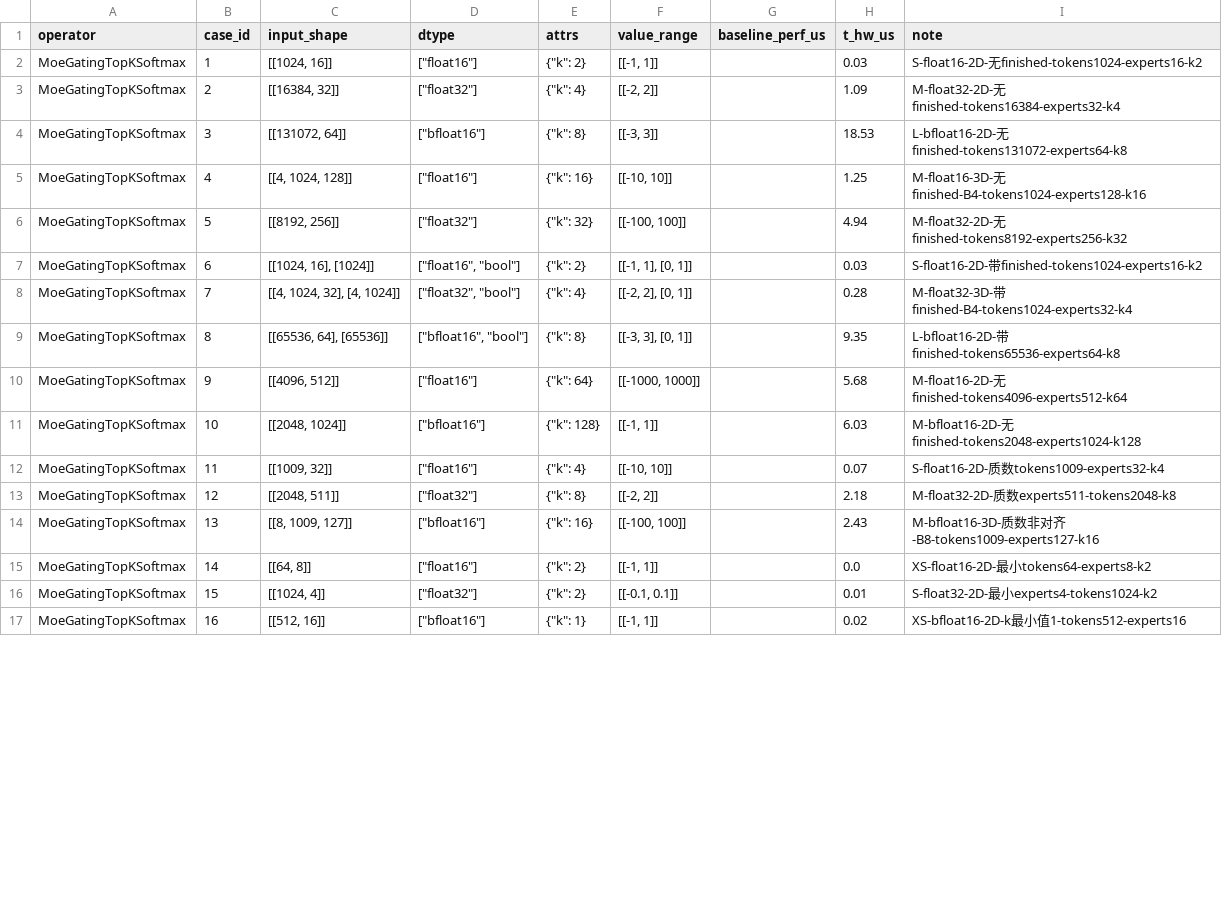
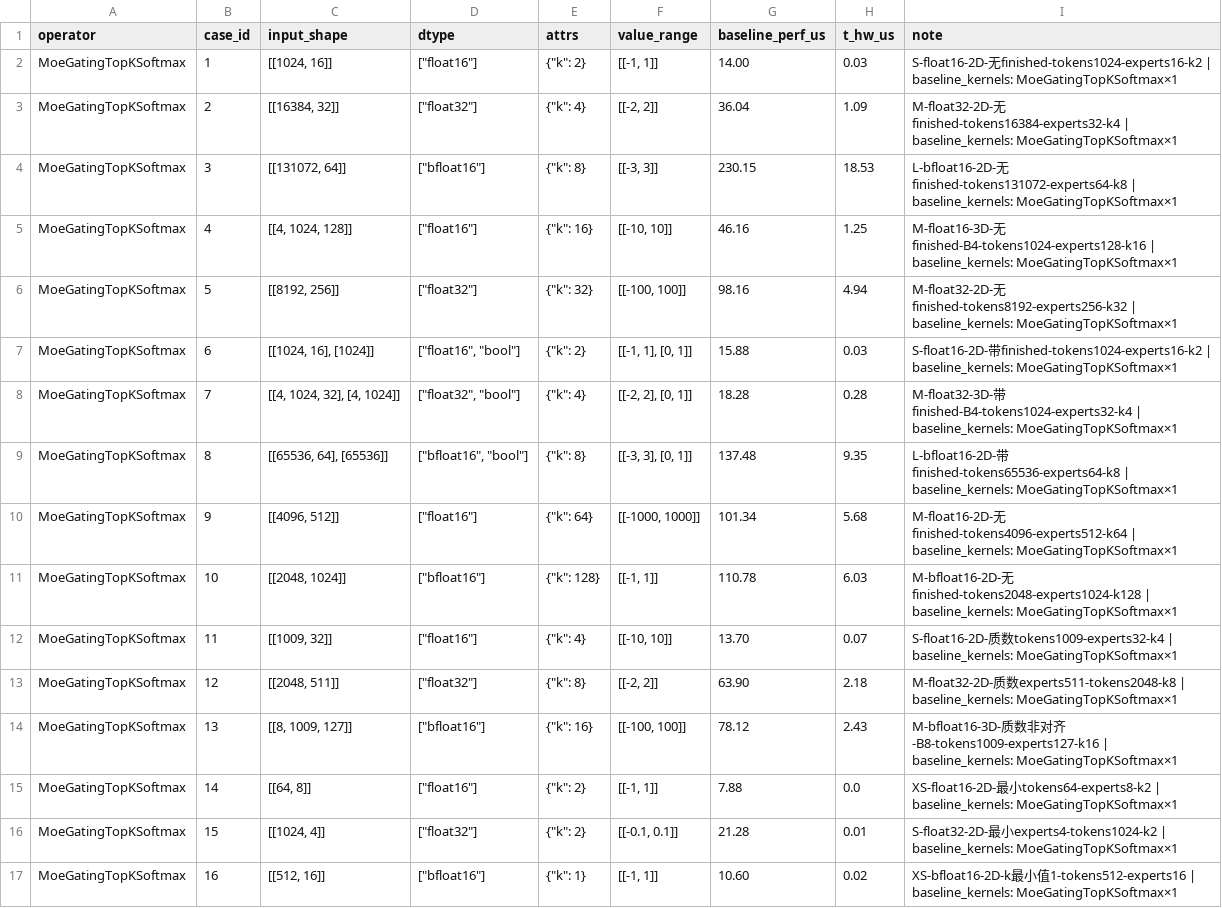
Before and after one commit to botcanlearn/cann-bench-upstream, a CSV file: tasks/level3/moe_gating_top_k_softmax/cases.csv, drawn as a sheet; only a part is shown; the diff covers the shown part only.

Commit message:
refactor(tasks): baseline fills + accuracy fixes + cases refresh across 16 operators
Co-authored-by: gxj1123<gao.xuejian1@huawei.com>



# message auto-generated for no-merge-commit merge:
!64 merge refactor/tasks-content-fixes into master

refactor(tasks): baseline fills + accuracy fixes + cases refresh across 16 operators

Created-by: gxj1123
Commit-by: gxj1123
Merged-by: cann-robot
Description: **43 files, +717 / -709.** Touches `cases.yaml` / `cases.csv` / `golden.py` / `proto.yaml` across 16 operators in `tasks/level2-4`.

### Baseline fills (`baseline_perf_us` populated, cases benched)

- `level2/unsorted_segment_sum` — refreshed CANN baselines (20/20)
- `level3/moe_finalize_routing` — fill baselines + fix shape/range data
- `level3/moe_re_routing` — fill baselines + fix dtype/input data
- `level3/moe_gating_top_k_softmax` — 20/20 `MoeGatingTopKSoftmax×1` baselines
- `level3/roi_align` — fill baselines reflecting the full `torch_npu` V1 dispatch chain (no fast path for the rare dtype combos)

### Accuracy fixes

- `level3/quant_matmul` — 精度修复，20/20 PASS now
- `level3/dequant_swiglu_quant` — `golden` + `cases` reverted to correct dtype matrix (wrong fp32/fp64 entry removed; doc drift repaired)
- `level3/engram_gate_fusion` — `golden` + `cases` tightened after the rename from `engram` (op now reflects fused-gate semantics)
- `level3/conv_2d` — `golden` tweak for the `bias=None` path
- `level3/roi_align` — `golden` alignment with the V1 dispatch behavior

### Spec / cases refinements

- `level3/unique` — tighten desc/cases, wire bit-exact precision
- `level3/adaptive_avg_pool_3d`, `depthwise_conv_2d`, `top_k` — case cleanup / shape range trims
- `level2/dynamic_quant`, `maximum` — yaml content polish
- `level4/gqa`, `mha`, `mla`, `sparse_flash_attention` — clip `baseline_perf_us` when measured > 5× `t_hw_us` (treated as unreliable, set to `null` so the score path falls back cleanly); cases trimmed for stability
- `proto.yaml` polish on `unsorted_segment_sum` / `conv_2d` / `quant_matmul` / `roi_align` / `unique`

See merge request: cann/cann-bench!64

```diff
--- a/tasks/level3/moe_gating_top_k_softmax/cases.csv
+++ b/tasks/level3/moe_gating_top_k_softmax/cases.csv
@@ -1,17 +1,17 @@
 operator,case_id,input_shape,dtype,attrs,value_range,baseline_perf_us,t_hw_us,note
-MoeGatingTopKSoftmax,1,"[[1024, 16]]","[""float16""]","{""k"": 2}","[[-1, 1]]",,0.03,S-float16-2D-无finished-tokens1024-experts16-k2
-MoeGatingTopKSoftmax,2,"[[16384, 32]]","[""float32""]","{""k"": 4}","[[-2, 2]]",,1.09,M-float32-2D-无finished-tokens16384-experts32-k4
-MoeGatingTopKSoftmax,3,"[[131072, 64]]","[""bfloat16""]","{""k"": 8}","[[-3, 3]]",,18.53,L-bfloat16-2D-无finished-tokens131072-experts64-k8
-MoeGatingTopKSoftmax,4,"[[4, 1024, 128]]","[""float16""]","{""k"": 16}","[[-10, 10]]",,1.25,M-float16-3D-无finished-B4-tokens1024-experts128-k16
-MoeGatingTopKSoftmax,5,"[[8192, 256]]","[""float32""]","{""k"": 32}","[[-100, 100]]",,4.94,M-float32-2D-无finished-tokens8192-experts256-k32
-MoeGatingTopKSoftmax,6,"[[1024, 16], [1024]]","[""float16"", ""bool""]","{""k"": 2}","[[-1, 1], [0, 1]]",,0.03,S-float16-2D-带finished-tokens1024-experts16-k2
-MoeGatingTopKSoftmax,7,"[[4, 1024, 32], [4, 1024]]","[""float32"", ""bool""]","{""k"": 4}","[[-2, 2], [0, 1]]",,0.28,M-float32-3D-带finished-B4-tokens1024-experts32-k4
-MoeGatingTopKSoftmax,8,"[[65536, 64], [65536]]","[""bfloat16"", ""bool""]","{""k"": 8}","[[-3, 3], [0, 1]]",,9.35,L-bfloat16-2D-带finished-tokens65536-experts64-k8
-MoeGatingTopKSoftmax,9,"[[4096, 512]]","[""float16""]","{""k"": 64}","[[-1000, 1000]]",,5.68,M-float16-2D-无finished-tokens4096-experts512-k64
-MoeGatingTopKSoftmax,10,"[[2048, 1024]]","[""bfloat16""]","{""k"": 128}","[[-1, 1]]",,6.03,M-bfloat16-2D-无finished-tokens2048-experts1024-k128
-MoeGatingTopKSoftmax,11,"[[1009, 32]]","[""float16""]","{""k"": 4}","[[-10, 10]]",,0.07,S-float16-2D-质数tokens1009-experts32-k4
-MoeGatingTopKSoftmax,12,"[[2048, 511]]","[""float32""]","{""k"": 8}","[[-2, 2]]",,2.18,M-float32-2D-质数experts511-tokens2048-k8
-MoeGatingTopKSoftmax,13,"[[8, 1009, 127]]","[""bfloat16""]","{""k"": 16}","[[-100, 100]]",,2.43,M-bfloat16-3D-质数非对齐-B8-tokens1009-experts127-k16
-MoeGatingTopKSoftmax,14,"[[64, 8]]","[""float16""]","{""k"": 2}","[[-1, 1]]",,0.0,XS-float16-2D-最小tokens64-experts8-k2
-MoeGatingTopKSoftmax,15,"[[1024, 4]]","[""float32""]","{""k"": 2}","[[-0.1, 0.1]]",,0.01,S-float32-2D-最小experts4-tokens1024-k2
-MoeGatingTopKSoftmax,16,"[[512, 16]]","[""bfloat16""]","{""k"": 1}","[[-1, 1]]",,0.02,XS-bfloat16-2D-k最小值1-tokens512-experts16
+MoeGatingTopKSoftmax,1,"[[1024, 16]]","[""float16""]","{""k"": 2}","[[-1, 1]]",14.00,0.03,S-float16-2D-无finished-tokens1024-experts16-k2 | baseline_kernels: MoeGatingTopKSoftmax×1
+MoeGatingTopKSoftmax,2,"[[16384, 32]]","[""float32""]","{""k"": 4}","[[-2, 2]]",36.04,1.09,M-float32-2D-无finished-tokens16384-experts32-k4 | baseline_kernels: MoeGatingTopKSoftmax×1
+MoeGatingTopKSoftmax,3,"[[131072, 64]]","[""bfloat16""]","{""k"": 8}","[[-3, 3]]",230.15,18.53,L-bfloat16-2D-无finished-tokens131072-experts64-k8 | baseline_kernels: MoeGatingTopKSoftmax×1
+MoeGatingTopKSoftmax,4,"[[4, 1024, 128]]","[""float16""]","{""k"": 16}","[[-10, 10]]",46.16,1.25,M-float16-3D-无finished-B4-tokens1024-experts128-k16 | baseline_kernels: MoeGatingTopKSoftmax×1
+MoeGatingTopKSoftmax,5,"[[8192, 256]]","[""float32""]","{""k"": 32}","[[-100, 100]]",98.16,4.94,M-float32-2D-无finished-tokens8192-experts256-k32 | baseline_kernels: MoeGatingTopKSoftmax×1
+MoeGatingTopKSoftmax,6,"[[1024, 16], [1024]]","[""float16"", ""bool""]","{""k"": 2}","[[-1, 1], [0, 1]]",15.88,0.03,S-float16-2D-带finished-tokens1024-experts16-k2 | baseline_kernels: MoeGatingTopKSoftmax×1
+MoeGatingTopKSoftmax,7,"[[4, 1024, 32], [4, 1024]]","[""float32"", ""bool""]","{""k"": 4}","[[-2, 2], [0, 1]]",18.28,0.28,M-float32-3D-带finished-B4-tokens1024-experts32-k4 | baseline_kernels: MoeGatingTopKSoftmax×1
+MoeGatingTopKSoftmax,8,"[[65536, 64], [65536]]","[""bfloat16"", ""bool""]","{""k"": 8}","[[-3, 3], [0, 1]]",137.48,9.35,L-bfloat16-2D-带finished-tokens65536-experts64-k8 | baseline_kernels: MoeGatingTopKSoftmax×1
+MoeGatingTopKSoftmax,9,"[[4096, 512]]","[""float16""]","{""k"": 64}","[[-1000, 1000]]",101.34,5.68,M-float16-2D-无finished-tokens4096-experts512-k64 | baseline_kernels: MoeGatingTopKSoftmax×1
+MoeGatingTopKSoftmax,10,"[[2048, 1024]]","[""bfloat16""]","{""k"": 128}","[[-1, 1]]",110.78,6.03,M-bfloat16-2D-无finished-tokens2048-experts1024-k128 | baseline_kernels: MoeGatingTopKSoftmax×1
+MoeGatingTopKSoftmax,11,"[[1009, 32]]","[""float16""]","{""k"": 4}","[[-10, 10]]",13.70,0.07,S-float16-2D-质数tokens1009-experts32-k4 | baseline_kernels: MoeGatingTopKSoftmax×1
+MoeGatingTopKSoftmax,12,"[[2048, 511]]","[""float32""]","{""k"": 8}","[[-2, 2]]",63.90,2.18,M-float32-2D-质数experts511-tokens2048-k8 | baseline_kernels: MoeGatingTopKSoftmax×1
+MoeGatingTopKSoftmax,13,"[[8, 1009, 127]]","[""bfloat16""]","{""k"": 16}","[[-100, 100]]",78.12,2.43,M-bfloat16-3D-质数非对齐-B8-tokens1009-experts127-k16 | baseline_kernels: MoeGatingTopKSoftmax×1
+MoeGatingTopKSoftmax,14,"[[64, 8]]","[""float16""]","{""k"": 2}","[[-1, 1]]",7.88,0.0,XS-float16-2D-最小tokens64-experts8-k2 | baseline_kernels: MoeGatingTopKSoftmax×1
+MoeGatingTopKSoftmax,15,"[[1024, 4]]","[""float32""]","{""k"": 2}","[[-0.1, 0.1]]",21.28,0.01,S-float32-2D-最小experts4-tokens1024-k2 | baseline_kernels: MoeGatingTopKSoftmax×1
+MoeGatingTopKSoftmax,16,"[[512, 16]]","[""bfloat16""]","{""k"": 1}","[[-1, 1]]",10.60,0.02,XS-bfloat16-2D-k最小值1-tokens512-experts16 | baseline_kernels: MoeGatingTopKSoftmax×1
```
Also changed, not shown: 8 edited cells elsewhere in this file, tasks/level2/unsorted_segment_sum/cases.csv, tasks/level3/conv_2d/cases.csv, 40 other files.
